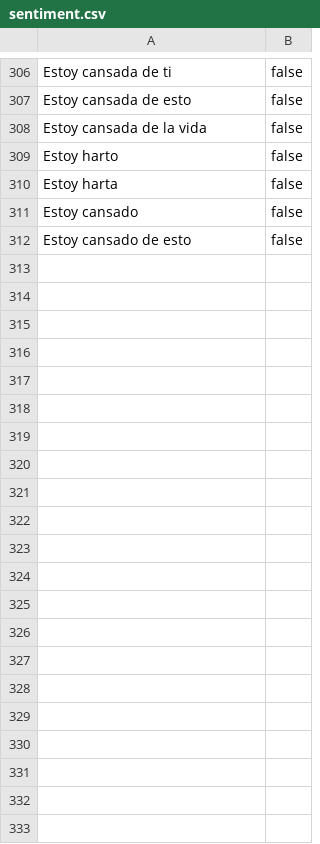
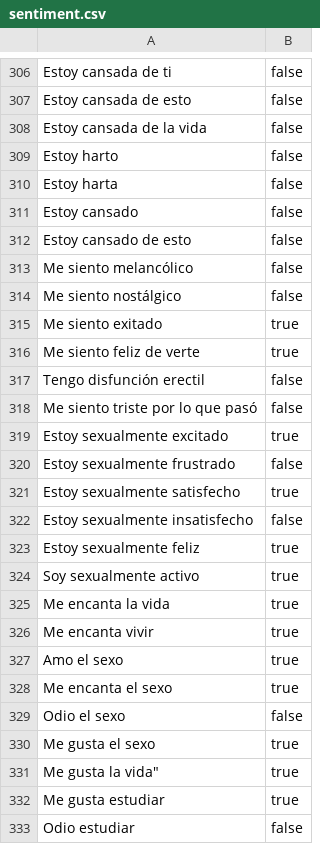
Before and after one commit to DairaDoo/SentimentScope-API, a CSV file: bin/Debug/net9.0/Data/sentiment.csv, drawn as a sheet; only a part is shown, gaps mark what is left out; the diff names each change by its address in the sheet, - before the commit and + after, or states it on an @@ line.

```diff
--- a/bin/Debug/net9.0/Data/sentiment.csv
+++ b/bin/Debug/net9.0/Data/sentiment.csv
+row 313: Me siento melancólico | false
+row 314: Me siento nostálgico | false
+row 315: Me siento exitado | true
+row 316: Me siento feliz de verte | true
+row 317: Tengo disfunción erectil | false
+row 318: Me siento triste por lo que pasó | false
+row 319: Estoy sexualmente excitado | true
+row 320: Estoy sexualmente frustrado | false
+row 321: Estoy sexualmente satisfecho | true
+row 322: Estoy sexualmente insatisfecho | false
+row 323: Estoy sexualmente feliz | true
+row 324: Soy sexualmente activo | true
+row 325: Me encanta la vida | true
+row 326: Me encanta vivir | true
+row 327: Amo el sexo | true
+row 328: Me encanta el sexo | true
+row 329: Odio el sexo | false
+row 330: Me gusta el sexo | true
+row 331: Me gusta la vida" | true
+row 332: Me gusta estudiar | true
+row 333: Odio estudiar | false
```
Also changed, not shown: Data/sentiment.csv, 11 other files.
